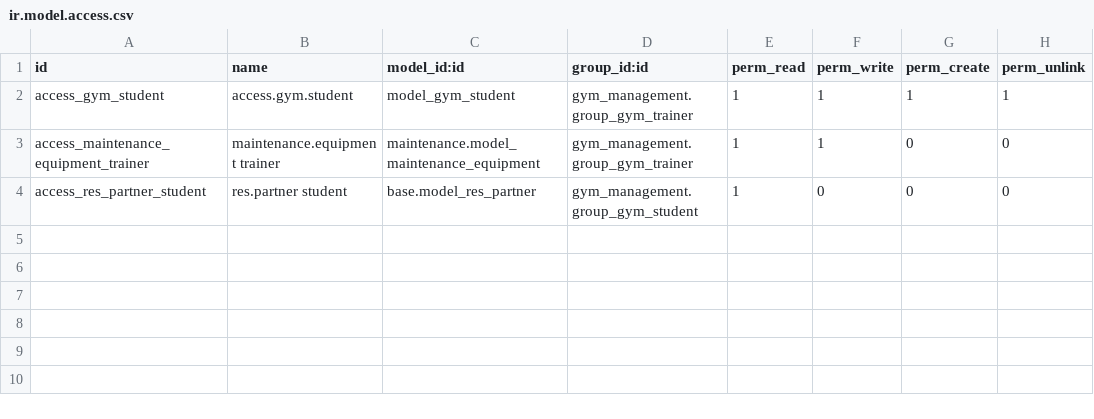
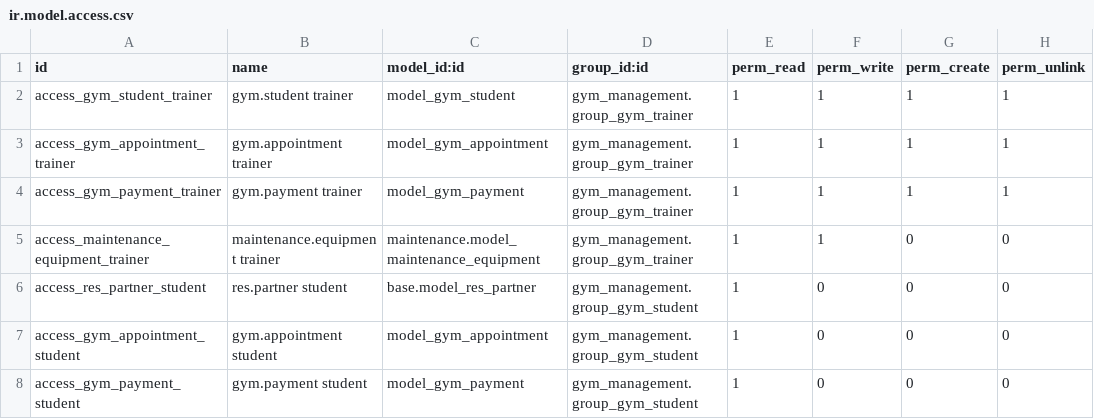
Before and after one commit to jito-dev/Odoo17-custom-addons, a CSV file: gym_management/security/ir.model.access.csv, drawn as a sheet.

Commit message:
Add student model fields, menus clean up

```diff
--- a/gym_management/security/ir.model.access.csv
+++ b/gym_management/security/ir.model.access.csv
@@ -1,4 +1,8 @@
 id,name,model_id:id,group_id:id,perm_read,perm_write,perm_create,perm_unlink
-access_gym_student,access.gym.student,model_gym_student,gym_management.group_gym_trainer,1,1,1,1
+access_gym_student_trainer,gym.student trainer,model_gym_student,gym_management.group_gym_trainer,1,1,1,1
+access_gym_appointment_trainer,gym.appointment trainer,model_gym_appointment,gym_management.group_gym_trainer,1,1,1,1
+access_gym_payment_trainer,gym.payment trainer,model_gym_payment,gym_management.group_gym_trainer,1,1,1,1
 access_maintenance_equipment_trainer,maintenance.equipment trainer,maintenance.model_maintenance_equipment,gym_management.group_gym_trainer,1,1,0,0
 access_res_partner_student,res.partner student,base.model_res_partner,gym_management.group_gym_student,1,0,0,0
+access_gym_appointment_student,gym.appointment student,model_gym_appointment,gym_management.group_gym_student,1,0,0,0
+access_gym_payment_student,gym.payment student,model_gym_payment,gym_management.group_gym_student,1,0,0,0
```
Also changed, not shown: 5 other files.
